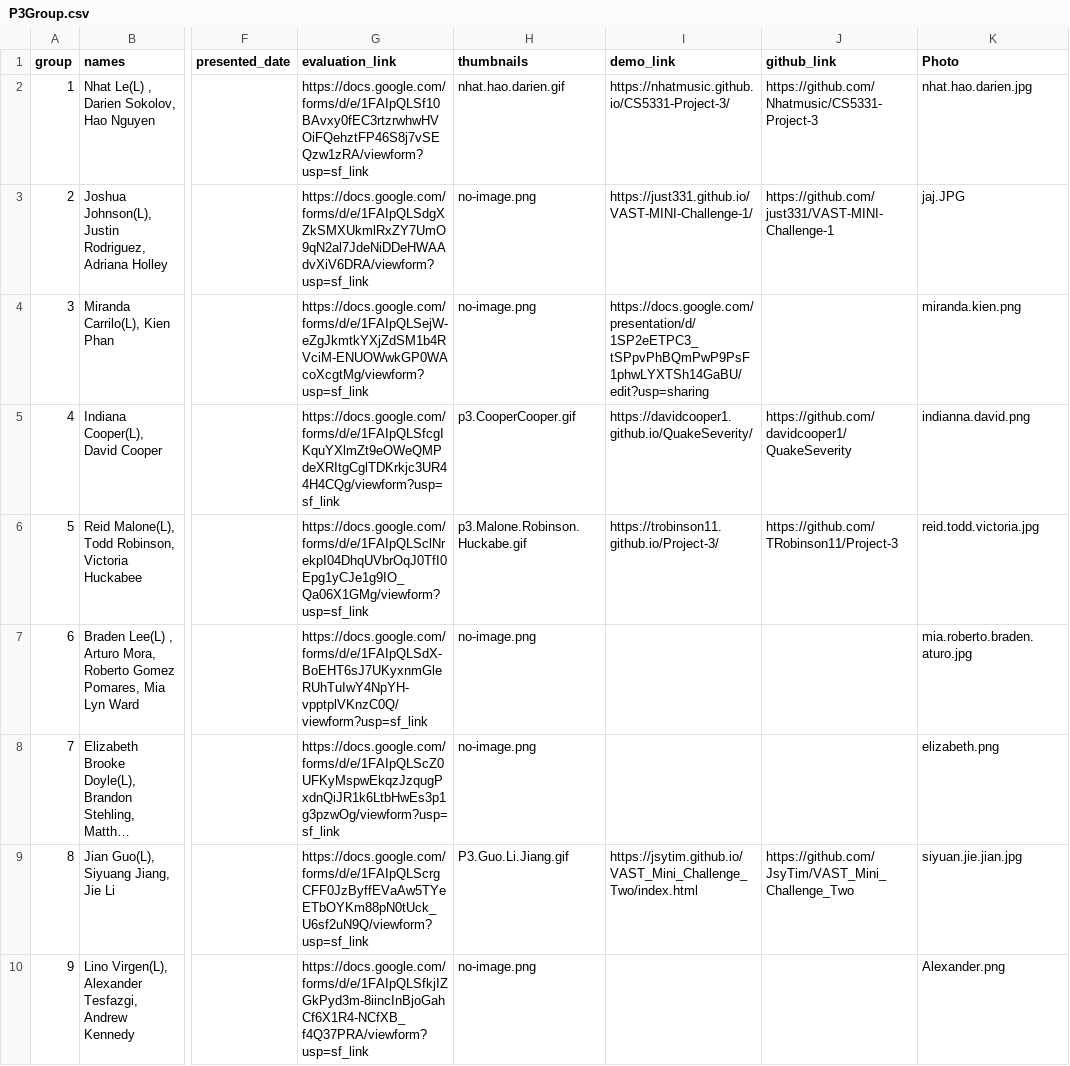
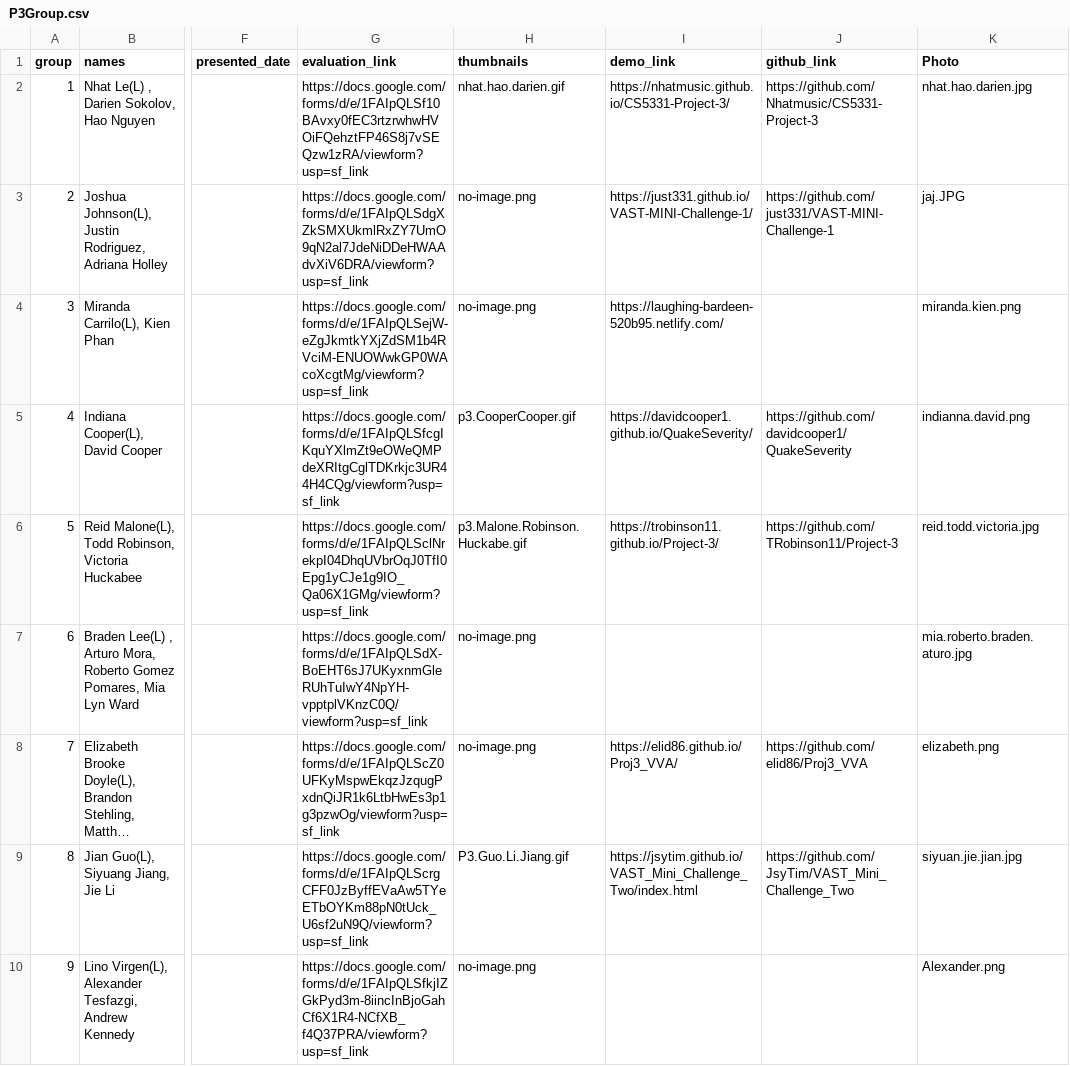
Before and after one commit to iDataVisualizationLab/CS5331_Spring2019, a CSV file: P3/P3Group.csv, drawn as a sheet; only a part is shown, gaps mark what is left out; long unchanged cells end in …; the diff covers the shown part only; the diff names each change by its address in the sheet, - before the commit and + after, or states it on an @@ line.

```diff
--- a/P3/P3Group.csv
+++ b/P3/P3Group.csv
-I4 (demo_link): https://docs.google.com/presentation/d/1SP2eETPC3_tSPpvPhBQmPwP9PsF1phwLYXTSh14GaBU/edit?usp=sharing
+I4 (demo_link): https://laughing-bardeen-520b95.netlify.com/
-I8 (demo_link): (empty)
+I8 (demo_link): https://elid86.github.io/Proj3_VVA/
-J8 (github_link): (empty)
+J8 (github_link): https://github.com/elid86/Proj3_VVA
```
Also changed, not shown: 8 edited cells elsewhere in this file, 2 other files.
